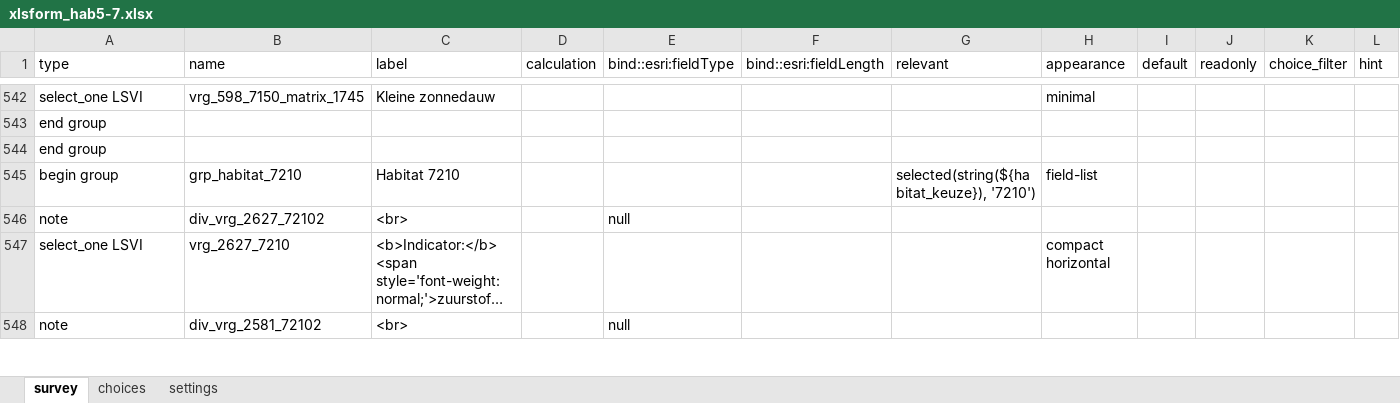
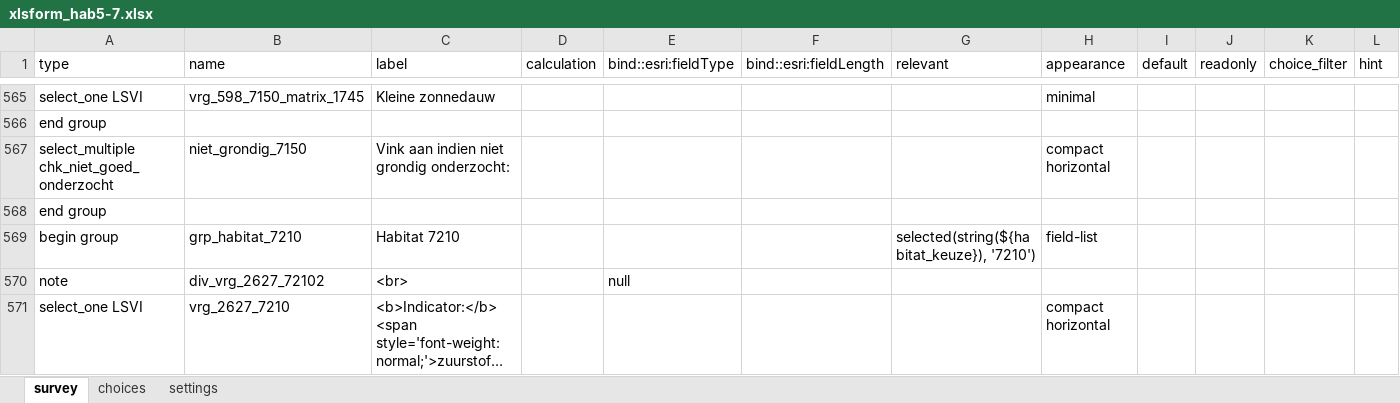
Before and after one commit to inbo/gis-lsvi-app, an Excel workbook: output/xlsform_hab5-7.xlsx, sheet survey, drawn as a sheet; only a part is shown, gaps mark what is left out; the shorter side is filled out with more unchanged rows; long unchanged cells end in …; values as stored, in another font and other column widths than the file's, no borders; the diff covers the shown part only; the diff names each change by its address in the sheet, - before the commit and + after, or states it on an @@ line.

```diff
--- a/output/xlsform_hab5-7.xlsx (sheet survey)
+++ b/output/xlsform_hab5-7.xlsx (sheet survey)
+row 567: select_multiple chk_niet_goed_onderzocht | niet_grondig_7150 | Vink aan indien niet grondig onderzocht: |  |  |  |  | compact horizontal
```
Also changed, not shown: 95 added rows and 2 edited cells elsewhere in this sheet, sheet choices, output/xlsform_hab1-4.xlsx, output/xlsform_hab9.xlsx, 5 other files.
